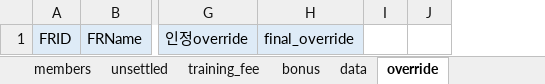
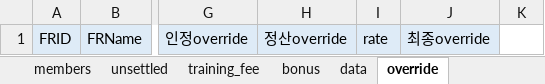
Before and after one commit to wjpark11/pn_salary_settlement, an Excel workbook: salary_settlement_template.xlsm, sheet override, drawn as a sheet; only a part is shown, gaps mark what is left out; values as stored, in another font and other column widths than the file's, no borders; table styles not drawn; removed rows and columns are numbered as before the commit, all else as after; the diff names each change by its address in the sheet, - before the commit and + after, or states it on an @@ line.

```diff
--- a/salary_settlement_template.xlsm (sheet override)
+++ b/salary_settlement_template.xlsm (sheet override)
-column H, row 1: final_override
-column I, empty
+column H, row 1: 정산override
+column I, row 1: rate
+column J, row 1: 최종override
```
Also changed, not shown: sheet members, sheet setting, sheet 팀, sheet 종합, sheet 개인, sheet bonus, other sheet tabs, formulas that keep their value, 9 other files.
